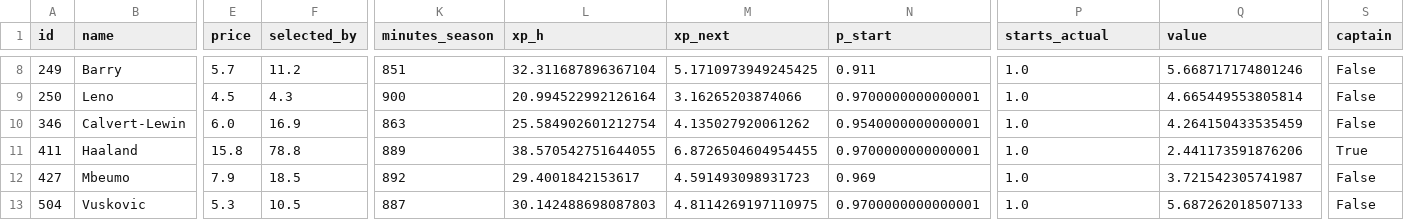
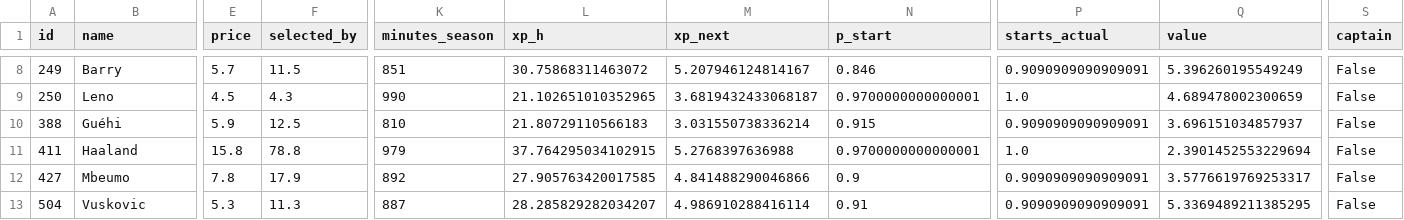
Before and after one commit to alexwijayapost/fpl, a CSV file: fpl-tools/out/squad.csv, drawn as a sheet; only a part is shown, gaps mark what is left out; removed rows and columns are numbered as before the commit, all else as after; rows hold the shown columns only; the diff covers the shown part only; the diff names each change by its address in the sheet, - before the commit and + after, or states it on an @@ line.

```diff
--- a/fpl-tools/out/squad.csv
+++ b/fpl-tools/out/squad.csv
-F8 (selected_by): 11.2
+F8 (selected_by): 11.5
-L8 (xp_h): 32.311687896367104
+L8 (xp_h): 30.75868311463072
-M8 (xp_next): 5.1710973949245425
+M8 (xp_next): 5.207946124814167
-N8 (p_start): 0.911
+N8 (p_start): 0.846
-P8 (starts_actual): 1.0
+P8 (starts_actual): 0.9090909090909091
-Q8 (value): 5.668717174801246
+Q8 (value): 5.396260195549249
-K9 (minutes_season): 900
+K9 (minutes_season): 990
-L9 (xp_h): 20.994522992126164
+L9 (xp_h): 21.102651010352965
-M9 (xp_next): 3.16265203874066
+M9 (xp_next): 3.6819432433068187
-Q9 (value): 4.665449553805814
+Q9 (value): 4.689478002300659
-row 10: 346 | Calvert-Lewin | 6.0 | 16.9 | 863 | 25.584902601212754 | 4.135027920061262 | 0.9540000000000001 | 1.0 | 4.264150433535459 | False
+row 10: 388 | Guéhi | 5.9 | 12.5 | 810 | 21.80729110566183 | 3.031550738336214 | 0.915 | 0.9090909090909091 | 3.696151034857937 | False
-K11 (minutes_season): 889
+K11 (minutes_season): 979
-L11 (xp_h): 38.570542751644055
+L11 (xp_h): 37.764295034102915
-M11 (xp_next): 6.8726504604954455
+M11 (xp_next): 5.2768397636988
-Q11 (value): 2.441173591876206
+Q11 (value): 2.3901452553229694
-S11 (captain): True
+S11 (captain): False
-E12 (price): 7.9
+E12 (price): 7.8
-F12 (selected_by): 18.5
+F12 (selected_by): 17.9
-L12 (xp_h): 29.4001842153617
+L12 (xp_h): 27.905763420017585
-M12 (xp_next): 4.591493098931723
+M12 (xp_next): 4.841488290046866
-N12 (p_start): 0.969
+N12 (p_start): 0.9
-P12:P13 (starts_actual): 1.0
+P12:P13 (starts_actual): 0.9090909090909091
-Q12 (value): 3.721542305741987
+Q12 (value): 3.5776619769253317
-F13 (selected_by): 10.5
+F13 (selected_by): 11.3
-L13 (xp_h): 30.142488698087803
+L13 (xp_h): 28.285829282034207
-M13 (xp_next): 4.8114269197110975
+M13 (xp_next): 4.986910288416114
-N13 (p_start): 0.9700000000000001
+N13 (p_start): 0.91
-Q13 (value): 5.687262018507133
+Q13 (value): 5.3369489211385295
```
Also changed, not shown: 1 added row, 1 removed row and 48 edited cells elsewhere in this file, fpl-tools/out/projections_total.csv, 6 other files.
